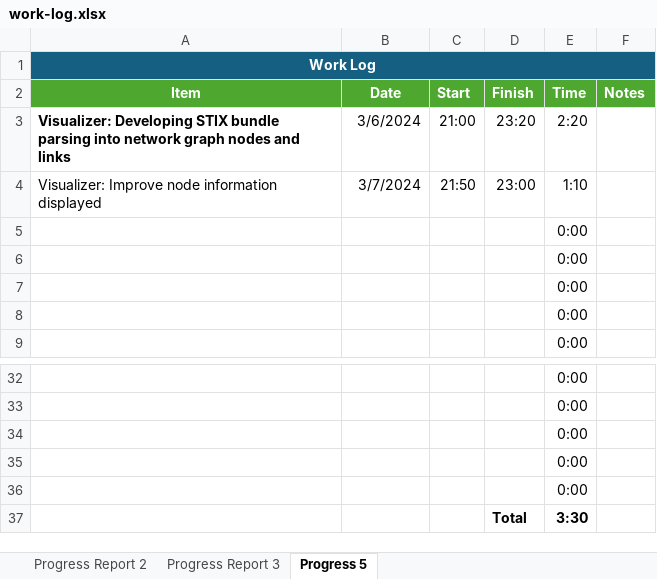
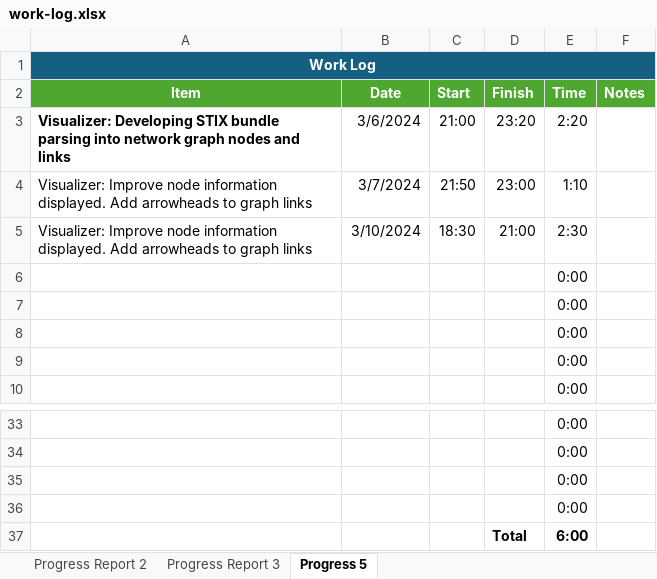
Before and after one commit to cortezcodes/Taxii-Proxy-React, an Excel workbook: Documentation/work-log.xlsx, sheet Progress 5, drawn as a sheet; only a part is shown, gaps mark what is left out; values as stored, in another font and other column widths than the file's, no borders; removed rows and columns are numbered as before the commit, all else as after; the diff names each change by its address in the sheet, - before the commit and + after, or states it on an @@ line.

Commit message:
stuck on visualizer

```diff
--- a/Documentation/work-log.xlsx (sheet Progress 5)
+++ b/Documentation/work-log.xlsx (sheet Progress 5)
-A4 (Item): …node information displayed
+A4 (Item): …node information displayed. Add arrowheads to graph links
+row 5: Visualizer: Improve node information displayed. Add arrowheads to graph links | 3/10/2024 | 18:30 | 21:00 | 2:30
-row 36:  |  |  |  | 0:00
-E37 (Time): 3:30
+E37 (Time): 6:00
```
Also changed, not shown: formulas that keep their value, 1 other file.
